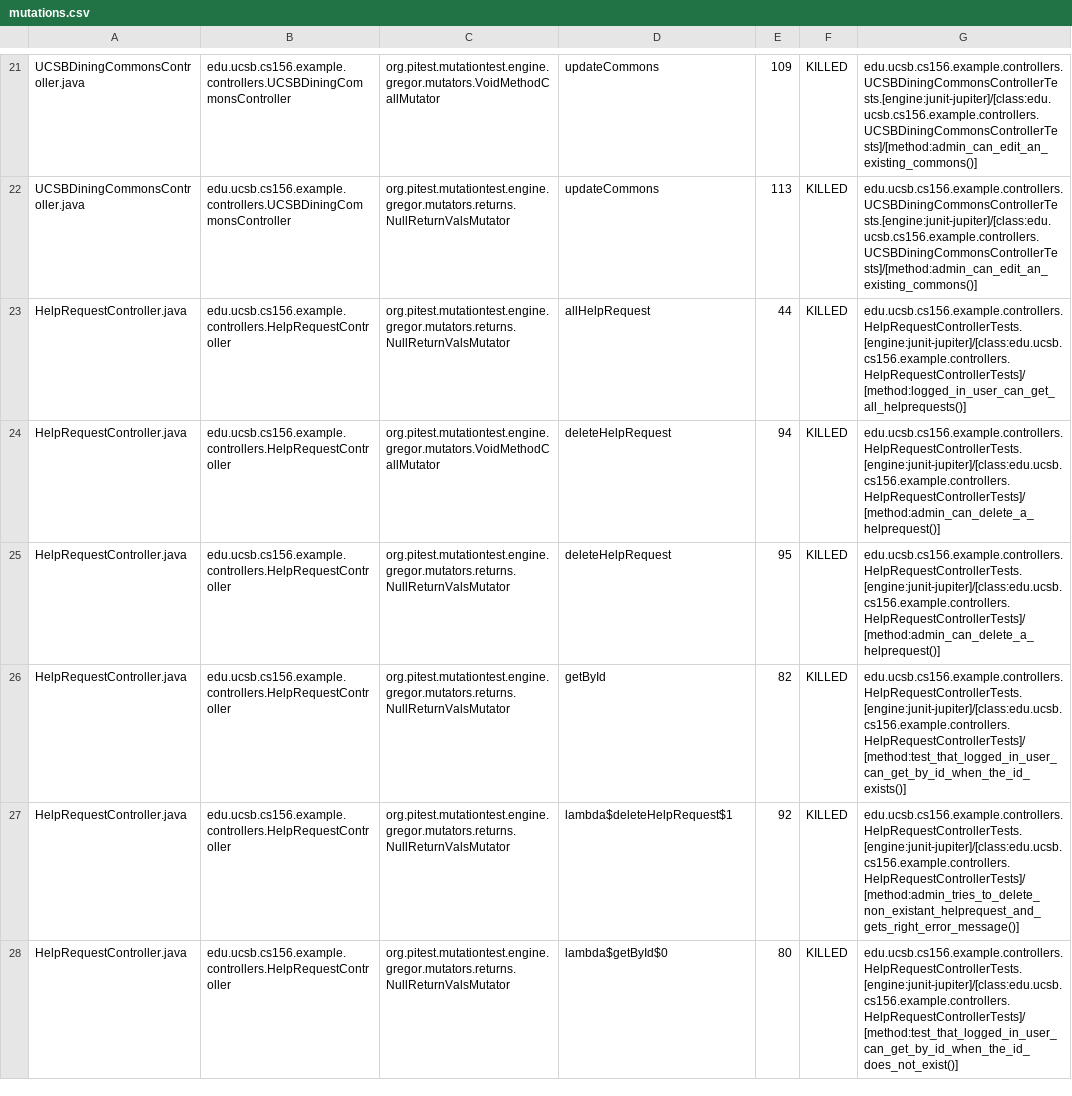
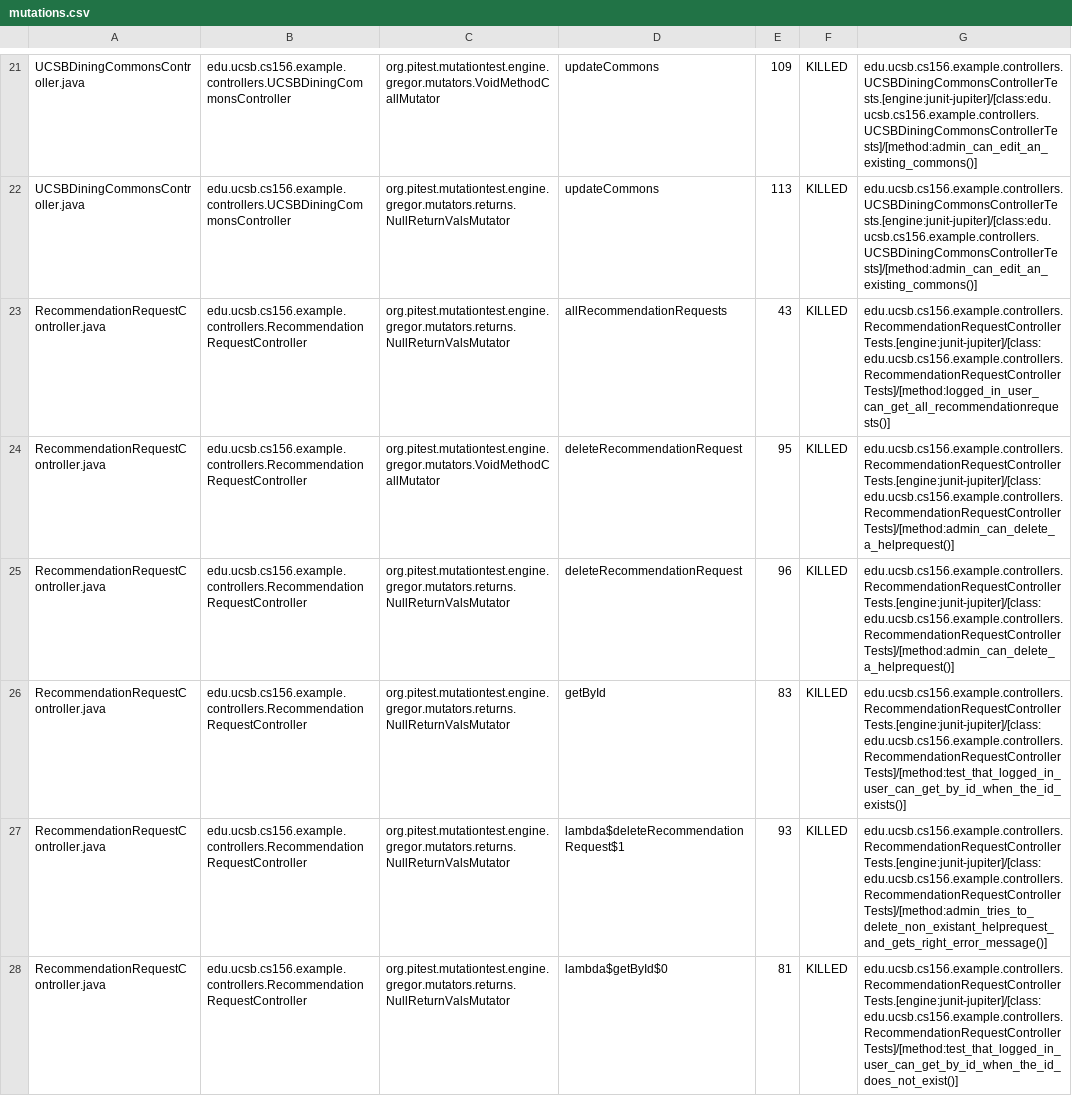
Before and after one commit to ucsb-cs156-w24/team02-w24-4pm-1, a CSV file: pitest/mutations.csv, drawn as a sheet; only a part is shown, gaps mark what is left out; the shorter side is filled out with more unchanged rows; the diff covers the shown part only.

Commit message:
Deploying to gh-pages from @ ucsb-cs156-w24/team02-w24-4pm-1@b25dae3696833308592d6ce36eb9de588b7f0e4e 🚀

```diff
--- a/pitest/mutations.csv
+++ b/pitest/mutations.csv
@@ -22 +22,7 @@ UCSBDiningCommonsController.java,edu.ucsb.cs156.example.controllers.UCSBDiningCo
 UCSBDiningCommonsController.java,edu.ucsb.cs156.example.controllers.UCSBDiningCommonsController,org.pitest.mutationtest.engine.gregor.mutators.returns.NullReturnValsMutator,updateCommons,113,KILLED,edu.ucsb.cs156.example.controllers.UCSBDiningCommonsControllerTests.[engine:junit-jupiter]/[class:edu.ucsb.cs156.example.controllers.UCSBDiningCommonsControllerTests]/[method:admin_can_edit_an_existing_commons()]
+RecommendationRequestController.java,edu.ucsb.cs156.example.controllers.RecommendationRequestController,org.pitest.mutationtest.engine.gregor.mutators.returns.NullReturnValsMutator,allRecommendationRequests,43,KILLED,edu.ucsb.cs156.example.controllers.RecommendationRequestControllerTests.[engine:junit-jupiter]/[class:edu.ucsb.cs156.example.controllers.RecommendationRequestControllerTests]/[method:logged_in_user_can_get_all_recommendationrequests()]
+RecommendationRequestController.java,edu.ucsb.cs156.example.controllers.RecommendationRequestController,org.pitest.mutationtest.engine.gregor.mutators.VoidMethodCallMutator,deleteRecommendationRequest,95,KILLED,edu.ucsb.cs156.example.controllers.RecommendationRequestControllerTests.[engine:junit-jupiter]/[class:edu.ucsb.cs156.example.controllers.RecommendationRequestControllerTests]/[method:admin_can_delete_a_helprequest()]
+RecommendationRequestController.java,edu.ucsb.cs156.example.controllers.RecommendationRequestController,org.pitest.mutationtest.engine.gregor.mutators.returns.NullReturnValsMutator,deleteRecommendationRequest,96,KILLED,edu.ucsb.cs156.example.controllers.RecommendationRequestControllerTests.[engine:junit-jupiter]/[class:edu.ucsb.cs156.example.controllers.RecommendationRequestControllerTests]/[method:admin_can_delete_a_helprequest()]
+RecommendationRequestController.java,edu.ucsb.cs156.example.controllers.RecommendationRequestController,org.pitest.mutationtest.engine.gregor.mutators.returns.NullReturnValsMutator,getById,83,KILLED,edu.ucsb.cs156.example.controllers.RecommendationRequestControllerTests.[engine:junit-jupiter]/[class:edu.ucsb.cs156.example.controllers.RecommendationRequestControllerTests]/[method:test_that_logged_in_user_can_get_by_id_when_the_id_exists()]
+RecommendationRequestController.java,edu.ucsb.cs156.example.controllers.RecommendationRequestController,org.pitest.mutationtest.engine.gregor.mutators.returns.NullReturnValsMutator,lambda$deleteRecommendationRequest$1,93,KILLED,edu.ucsb.cs156.example.controllers.RecommendationRequestControllerTests.[engine:junit-jupiter]/[class:edu.ucsb.cs156.example.controllers.RecommendationRequestControllerTests]/[method:admin_tries_to_delete_non_existant_helprequest_and_gets_right_error_message()]
+RecommendationRequestController.java,edu.ucsb.cs156.example.controllers.RecommendationRequestController,org.pitest.mutationtest.engine.gregor.mutators.returns.NullReturnValsMutator,lambda$getById$0,81,KILLED,edu.ucsb.cs156.example.controllers.RecommendationRequestControllerTests.[engine:junit-jupiter]/[class:edu.ucsb.cs156.example.controllers.RecommendationRequestControllerTests]/[method:test_that_logged_in_user_can_get_by_id_when_the_id_does_not_exist()]
```
Also changed, not shown: 8 added rows, 7 moved rows and 2 edited cells elsewhere in this file, 16 other files.
